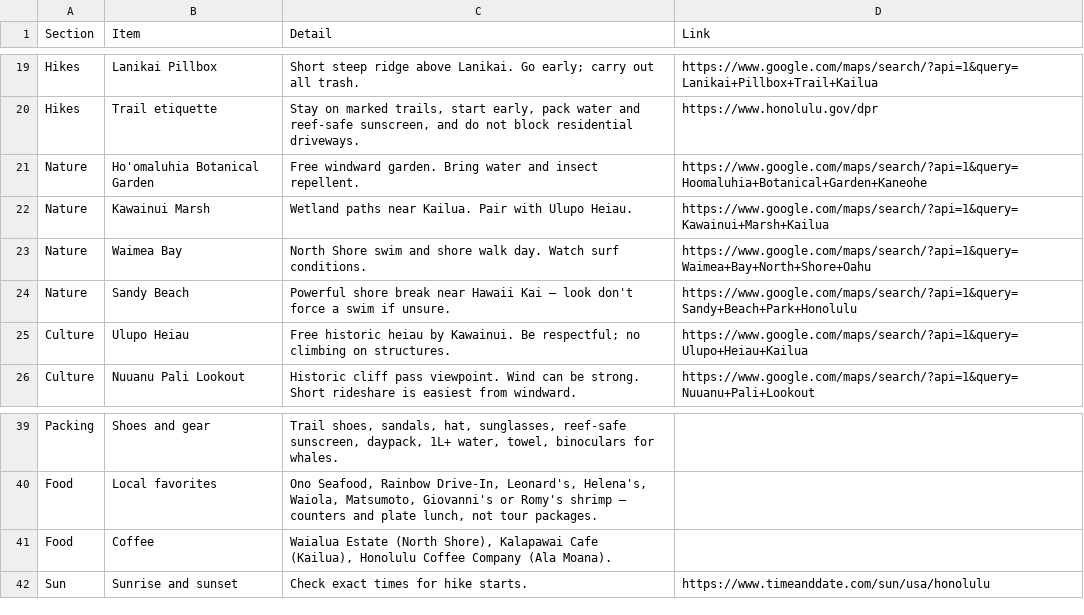
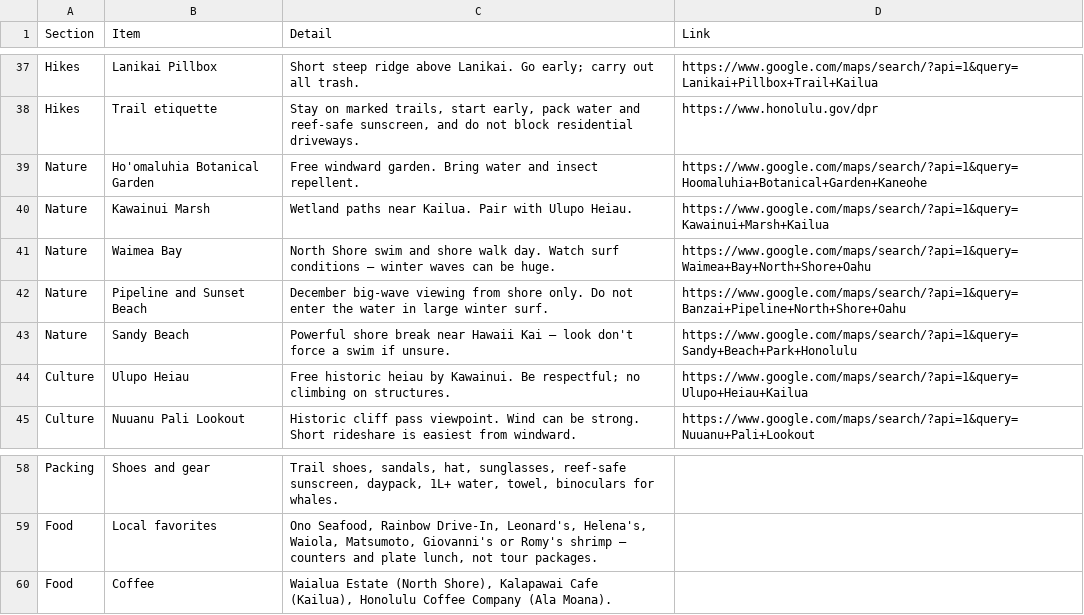
Before and after one commit to pb3044/Trip_Waikiki, a CSV file: details.csv, drawn as a sheet; only a part is shown, gaps mark what is left out; the diff covers the shown part only.

```diff
--- a/details.csv
+++ b/details.csv
@@ -22,3 +40,4 @@ Nature,Ho'omaluhia Botanical Garden,"Free windward garden. Bring water and insec
 Nature,Kawainui Marsh,"Wetland paths near Kailua. Pair with Ulupo Heiau.",https://www.google.com/maps/search/?api=1&query=Kawainui+Marsh+Kailua
-Nature,Waimea Bay,"North Shore swim and shore walk day. Watch surf conditions.",https://www.google.com/maps/search/?api=1&query=Waimea+Bay+North+Shore+Oahu
+Nature,Waimea Bay,"North Shore swim and shore walk day. Watch surf conditions — winter waves can be huge.",https://www.google.com/maps/search/?api=1&query=Waimea+Bay+North+Shore+Oahu
+Nature,Pipeline and Sunset Beach,"December big-wave viewing from shore only. Do not enter the water in large winter surf.",https://www.google.com/maps/search/?api=1&query=Banzai+Pipeline+North+Shore+Oahu
 Nature,Sandy Beach,"Powerful shore break near Hawaii Kai — look don't force a swim if unsure.",https://www.google.com/maps/search/?api=1&query=Sandy+Beach+Park+Honolulu
@@ -41,2 +60 @@ Food,Local favorites,"Ono Seafood, Rainbow Drive-In, Leonard's, Helena's, Waiola
 Food,Coffee,"Waialua Estate (North Shore), Kalapawai Cafe (Kailua), Honolulu Coffee Company (Ala Moana).",
-Sun,Sunrise and sunset,"Check exact times for hike starts.",https://www.timeanddate.com/sun/usa/honolulu
```
Also changed, not shown: 18 added rows and 3 edited cells elsewhere in this file, days.csv, 1 other file.
